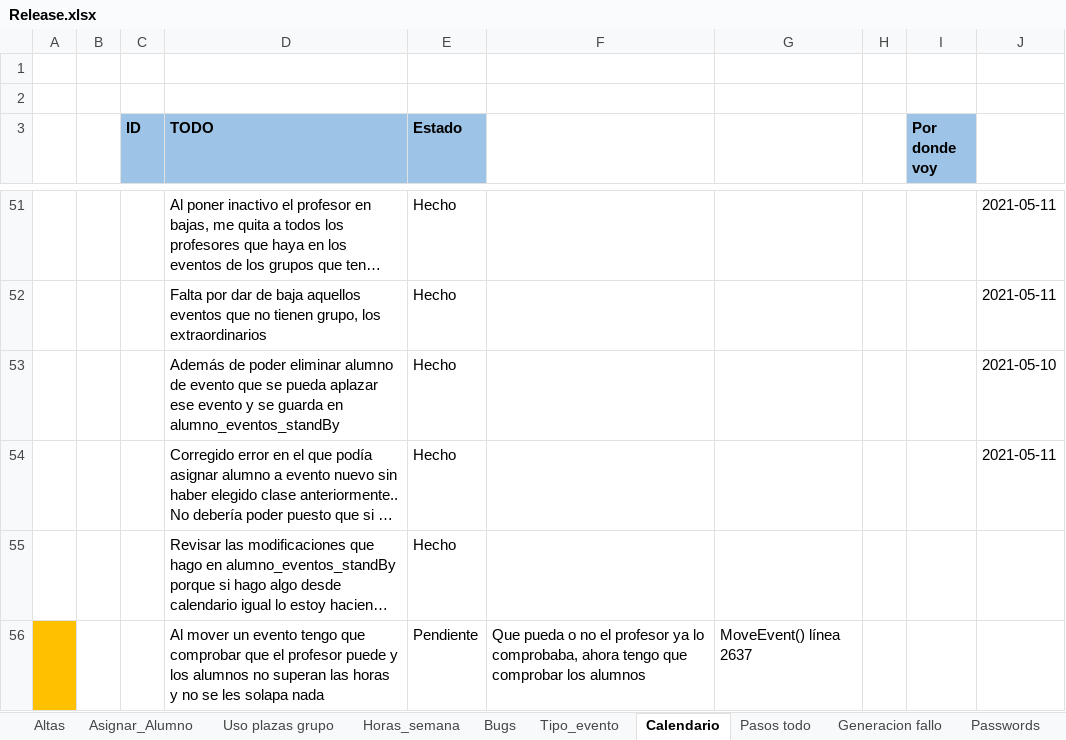
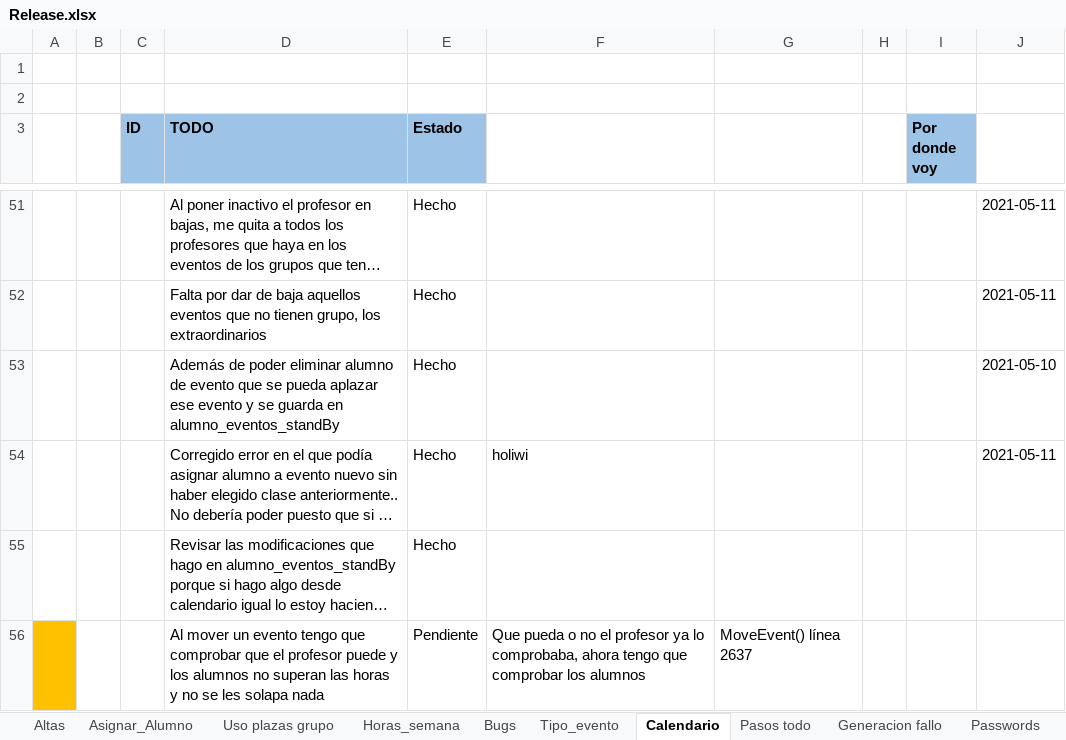
Before and after one commit to Gonzolo27/Seguimiento, an Excel workbook: Release.xlsx, sheet Calendario, drawn as a sheet; only a part is shown, gaps mark what is left out; long unchanged cells end in …; values as stored, in another font and other column widths than the file's, no borders; conditional formats not drawn; the diff names each change by its address in the sheet, - before the commit and + after, or states it on an @@ line.

Commit message:
holiwi

```diff
--- a/Release.xlsx (sheet Calendario)
+++ b/Release.xlsx (sheet Calendario)
-F54: (empty)
+F54: holiwi
```
